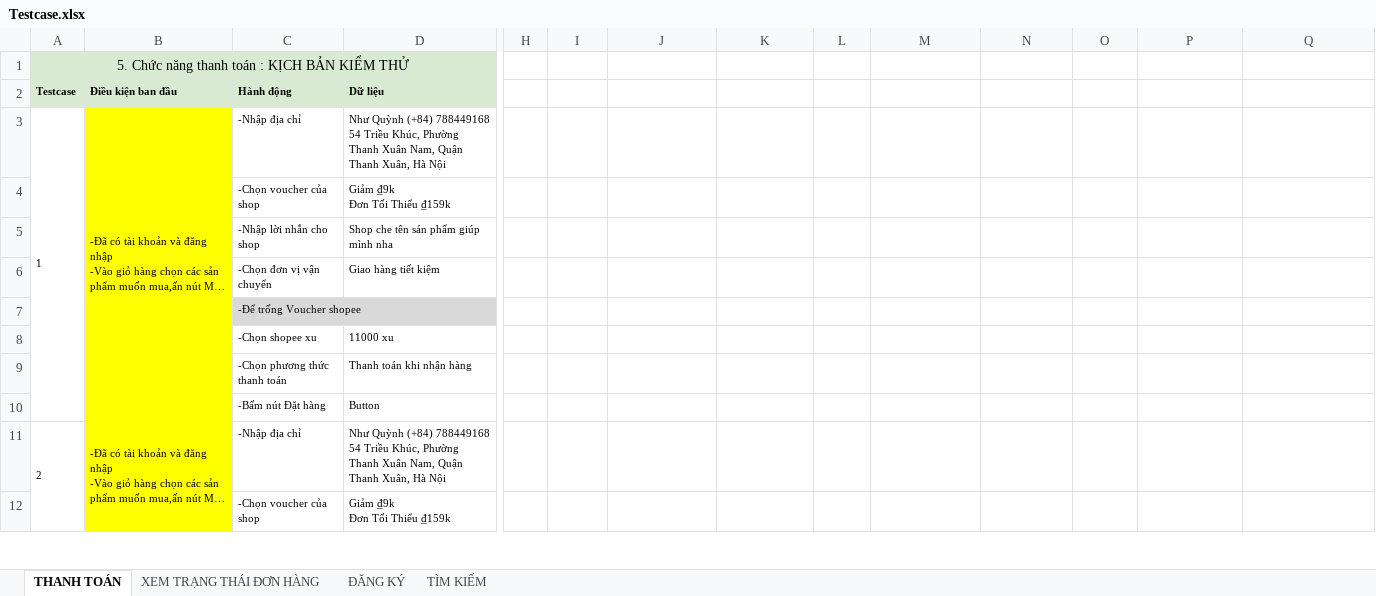
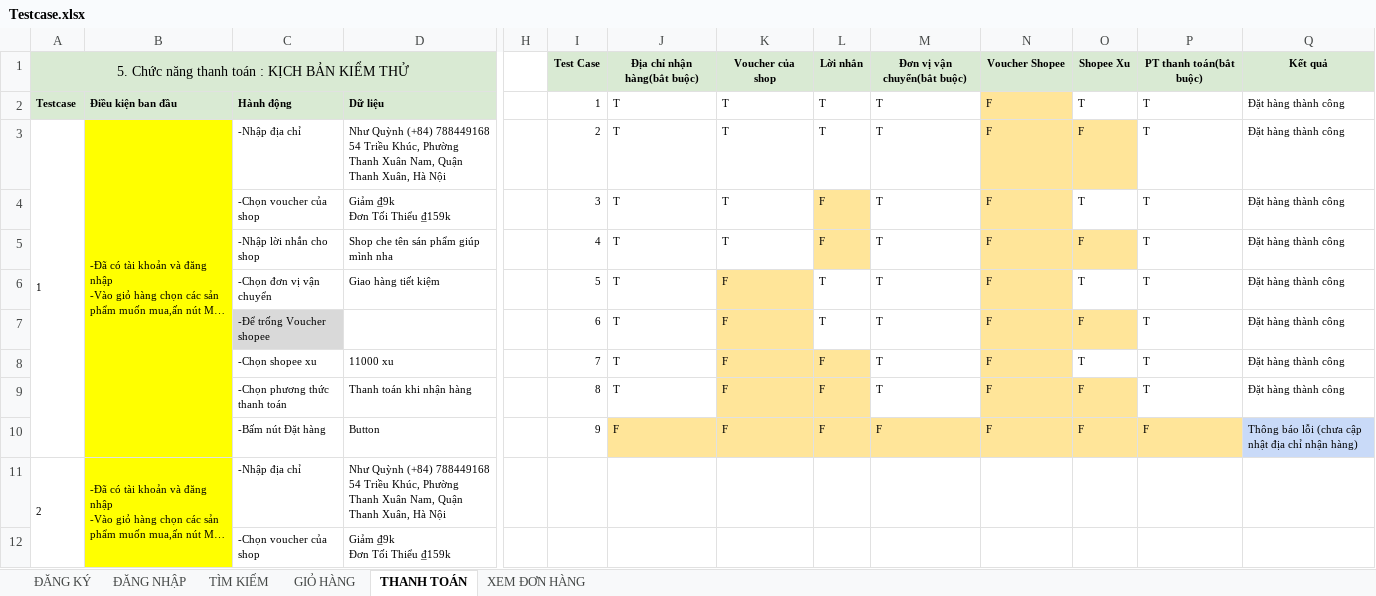
Before and after one commit to Nhuquynh0110/Shopee_AutoTest, an Excel workbook: Testcase.xlsx, sheet THANH TOÁN, drawn as a sheet; only a part is shown, gaps mark what is left out; long unchanged cells end in …; values as stored, in another font and other column widths than the file's, no borders; removed rows and columns are numbered as before the commit, all else as after; rows hold the shown columns only; ↵ is a line break in a cell; the diff names each change by its address in the sheet, - before the commit and + after, or states it on an @@ line.

```diff
--- a/Testcase.xlsx (sheet THANH TOÁN)
+++ b/Testcase.xlsx (sheet THANH TOÁN)
-sheet tab: XEM TRẠNG THÁI ĐƠN HÀNG
+sheet tab: XEM ĐƠN HÀNG
+sheet tab: ĐĂNG NHẬP
+sheet tab: GIỎ HÀNG
@@ sheet tab order changed: ĐĂNG KÝ | ĐĂNG NHẬP | TÌM KIẾM | GIỎ HÀNG | THANH TOÁN | XEM ĐƠN HÀNG @@
-row 1: 5. Chức năng thanh toán : KỊCH BẢN KIỂM THỬ
+row 1: 5. Chức năng thanh toán : KỊCH BẢN KIỂM THỬ |  |  |  |  | Test Case | Địa chỉ nhận hàng(bắt buộc) | Voucher của shop | Lời nhắn | Đơn vị vận chuyển(bắt buộc) | Voucher Shopee | Shopee Xu | PT thanh toán(bắt buộc) | Kết quả
-I2: (empty)
+I2: 1
-J2:J3: (empty)
+J2:J3: T
-K2:K3: (empty)
+K2:K3: T
-L2:L3: (empty)
+L2:L3: T
-M2:M3: (empty)
+M2:M3: T
-N2:N3: (empty)
+N2:N3: F
-N2 fill: none
+N2 fill: #FFE599
-O2: (empty)
+O2: T
-P2:P3: (empty)
+P2:P3: T
-Q2:Q3: (empty)
+Q2:Q3: Đặt hàng thành công
-I3: (empty)
+I3: 2
-N3:O3 fill: none
+N3:O3 fill: #FFE599
-O3: (empty)
+O3: F
-row 4:  |  | -Chọn voucher của shop | Giảm ₫9k ↵ Đơn Tối Thiểu ₫159k
-row 5:  |  | -Nhập lời nhắn cho shop | Shop che tên sán phẩm giúp mình nha
-row 6:  |  | -Chọn đơn vị vận chuyển | Giao hàng tiết kiệm
-row 7:  |  | -Để trống Voucher shopee
-row 8:  |  | -Chọn shopee xu | 11000 xu
-row 9:  |  | -Chọn phương thức thanh toán | Thanh toán khi nhận hàng
-row 10:  |  | -Bấm nút Đặt hàng | Button
+row 4:  |  | -Chọn voucher của shop | Giảm ₫9k ↵ Đơn Tối Thiểu ₫159k |  | 3 | T | T | F | T | F | T | T | Đặt hàng thành công
+row 5:  |  | -Nhập lời nhắn cho shop | Shop che tên sán phẩm giúp mình nha |  | 4 | T | T | F | T | F | F | T | Đặt hàng thành công
+row 6:  |  | -Chọn đơn vị vận chuyển | Giao hàng tiết kiệm |  | 5 | T | F | T | T | F | T | T | Đặt hàng thành công
+row 7:  |  | -Để trống Voucher shopee |  |  | 6 | T | F | T | T | F | F | T | Đặt hàng thành công
+row 8:  |  | -Chọn shopee xu | 11000 xu |  | 7 | T | F | F | T | F | T | T | Đặt hàng thành công
+row 9:  |  | -Chọn phương thức thanh toán | Thanh toán khi nhận hàng |  | 8 | T | F | F | T | F | F | T | Đặt hàng thành công
+row 10:  |  | -Bấm nút Đặt hàng | Button |  | 9 | F | F | F | F | F | F | F | Thông báo lỗi (chưa cập nhật địa chỉ nhận hàng)
```
Also changed, not shown: sheet TÌM KIẾM, sheet XEM ĐƠN HÀNG, sheet ĐĂNG KÝ, 1 other file.
